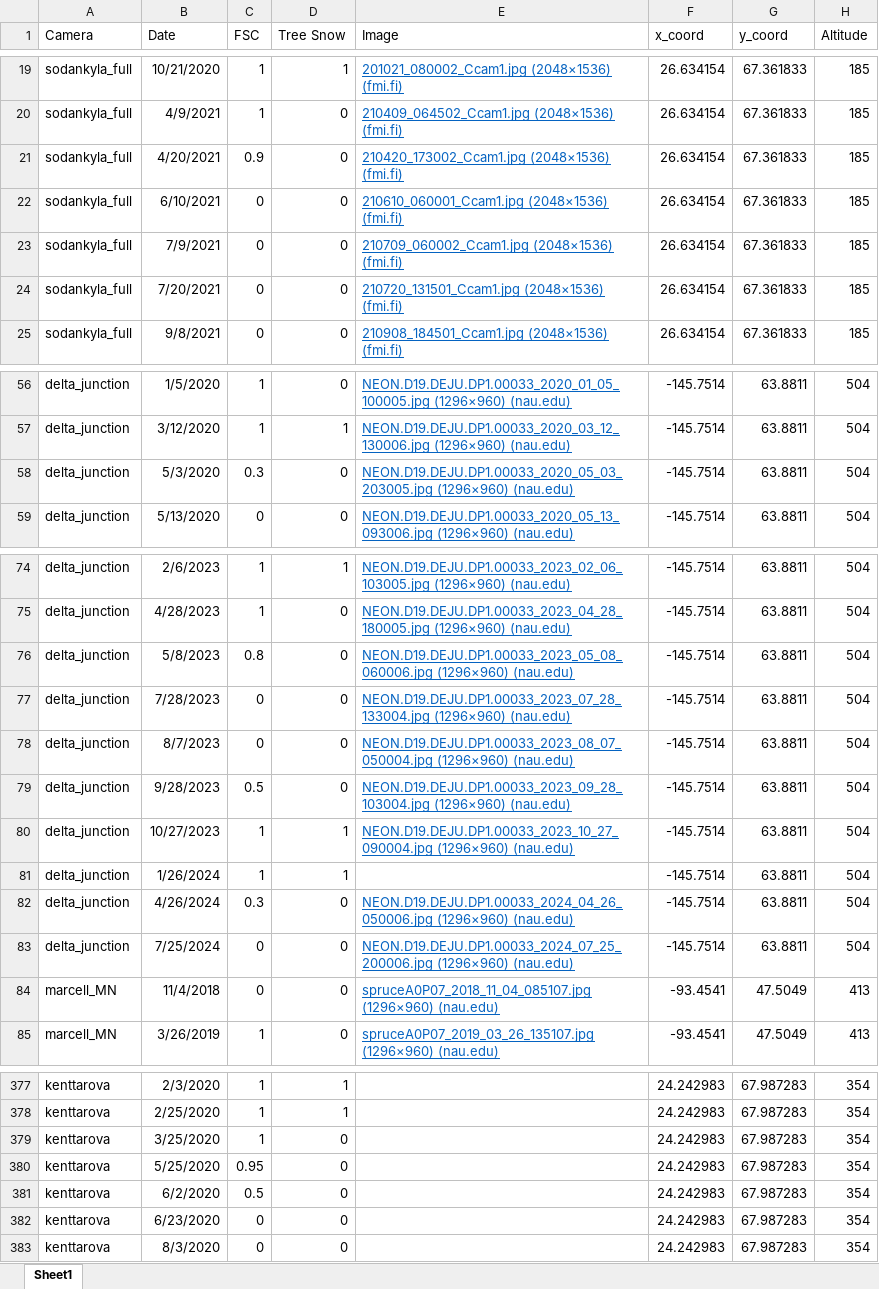
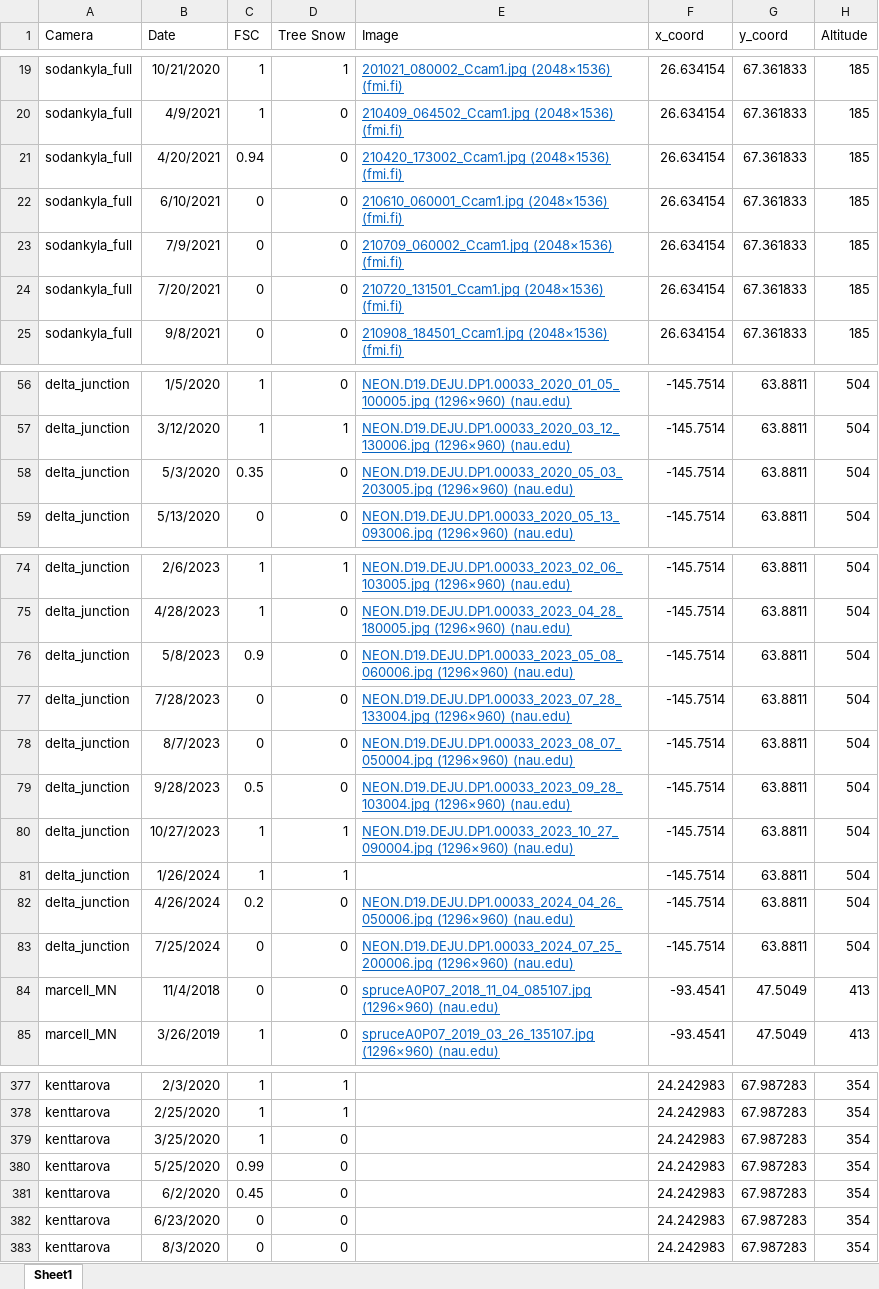
Before and after one commit to thomaslaraia/Snowstradamus, an Excel workbook: snow_cam_details.xlsx, sheet Sheet1, drawn as a sheet; only a part is shown, gaps mark what is left out; values as stored, in another font and other column widths than the file's, no borders; the diff covers the shown part only; the diff names each change by its address in the sheet, - before the commit and + after, or states it on an @@ line.

```diff
--- a/snow_cam_details.xlsx (sheet Sheet1)
+++ b/snow_cam_details.xlsx (sheet Sheet1)
-C21 (FSC): 0.9
+C21 (FSC): 0.94
-C58 (FSC): 0.3
+C58 (FSC): 0.35
-C76 (FSC): 0.8
+C76 (FSC): 0.9
-C82 (FSC): 0.3
+C82 (FSC): 0.2
-C380 (FSC): 0.95
+C380 (FSC): 0.99
-C381 (FSC): 0.5
+C381 (FSC): 0.45
```
Also changed, not shown: 23 edited cells elsewhere in this sheet, snow_timeline.xlsx.
